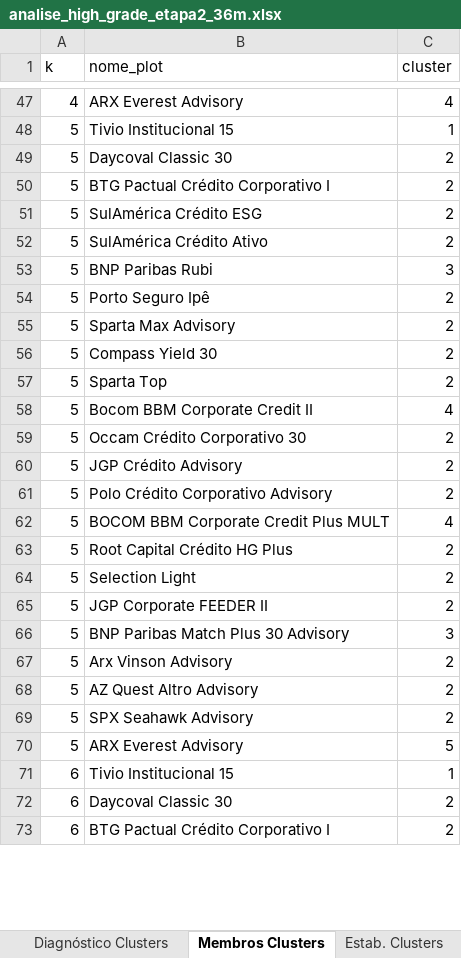
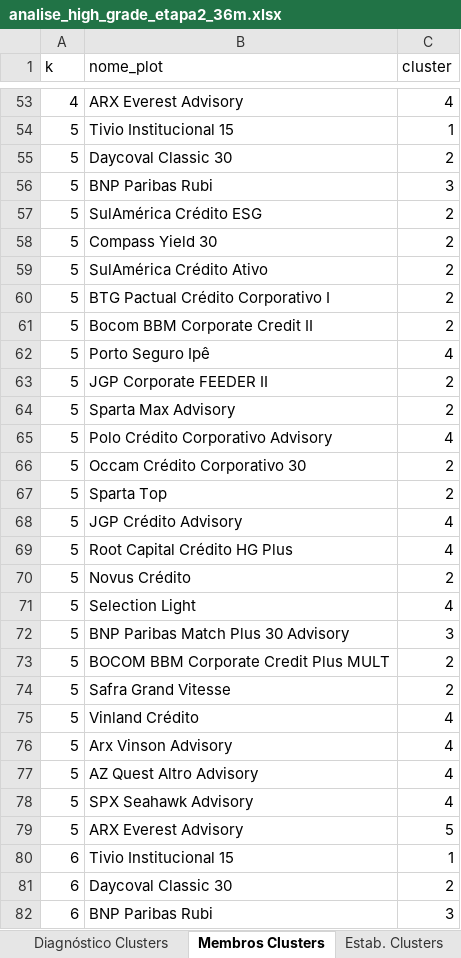
Before and after one commit to LFernando-Jr/desempenho-ativos, an Excel workbook: projects/criterios-selecao-fundos-cp/output/reports/analise_high_grade_etapa2_36m.xlsx, sheet Membros Clusters, drawn as a sheet; only a part is shown, gaps mark what is left out; the shorter side is filled out with more unchanged rows; values as stored, in another font and other column widths than the file's, no borders; table styles not drawn; removed rows and columns are numbered as before the commit, all else as after; the diff covers the shown part only; the diff names each change by its address in the sheet, - before the commit and + after, or states it on an @@ line.

```diff
--- a/projects/criterios-selecao-fundos-cp/output/reports/analise_high_grade_etapa2_36m.xlsx (sheet Membros Clusters)
+++ b/projects/criterios-selecao-fundos-cp/output/reports/analise_high_grade_etapa2_36m.xlsx (sheet Membros Clusters)
@@ row 53 moved to row 56: 5 @@
+row 57: 5 | SulAmérica Crédito ESG | 2
+row 58: 5 | Compass Yield 30 | 2
+row 59: 5 | SulAmérica Crédito Ativo | 2
-B61 (nome_plot): SulAmérica Crédito ESG
+B61 (nome_plot): Bocom BBM Corporate Credit II
-B62 (nome_plot): SulAmérica Crédito Ativo
+B62 (nome_plot): Porto Seguro Ipê
-C62 (cluster): 2
+C62 (cluster): 4
-B63 (nome_plot): Porto Seguro Ipê
+B63 (nome_plot): JGP Corporate FEEDER II
-B65 (nome_plot): Compass Yield 30
+B65 (nome_plot): Polo Crédito Corporativo Advisory
-C65 (cluster): 2
+C65 (cluster): 4
@@ row 59 moved to row 66: 5 @@
-B68 (nome_plot): Bocom BBM Corporate Credit II
+B68 (nome_plot): JGP Crédito Advisory
-row 60: 5 | JGP Crédito Advisory | 2
-row 61: 5 | Polo Crédito Corporativo Advisory | 2
-B69 (nome_plot): BOCOM BBM Corporate Credit Plus MULT
+B69 (nome_plot): Root Capital Crédito HG Plus
-B70 (nome_plot): Root Capital Crédito HG Plus
+B70 (nome_plot): Novus Crédito
-C71 (cluster): 2
+C71 (cluster): 4
-row 65: 5 | JGP Corporate FEEDER II | 2
-B73 (nome_plot): Arx Vinson Advisory
+B73 (nome_plot): BOCOM BBM Corporate Credit Plus MULT
-B74 (nome_plot): AZ Quest Altro Advisory
+B74 (nome_plot): Safra Grand Vitesse
+row 75: 5 | Vinland Crédito | 4
+row 76: 5 | Arx Vinson Advisory | 4
+row 77: 5 | AZ Quest Altro Advisory | 4
-C78 (cluster): 2
+C78 (cluster): 4
@@ row 76 moved to row 82: 6 @@
```
Also changed, not shown: 22 added rows, 10 removed rows, 16 moved rows and 32 edited cells elsewhere in this sheet, sheet Histórico Mensal, sheet Matriz Correlação, sheet Todos os Fundos, sheet Afinidade Benchmarks, sheet Pares Redundância, sheet Ranking, 6 more sheets, 6 other files.
